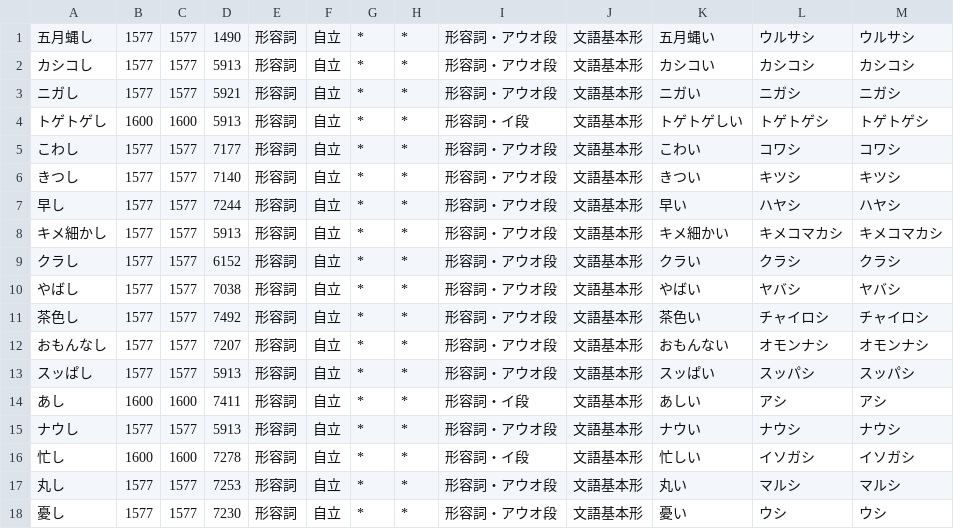
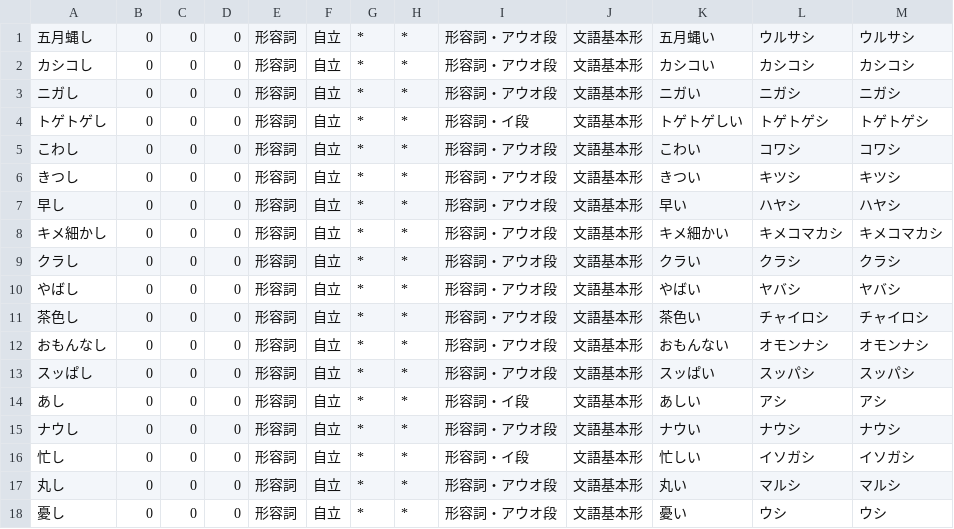
Before and after one commit to yosato/kevin_kansai, a CSV file: rawData/standard/dics/bungo_adj.csv, drawn as a sheet; only a part is shown; the diff covers the shown part only.

```diff
--- a/rawData/standard/dics/bungo_adj.csv
+++ b/rawData/standard/dics/bungo_adj.csv
@@ -1,18 +1,18 @@
-五月蝿し,1577,1577,1490,形容詞,自立,*,*,形容詞・アウオ段,文語基本形,五月蝿い,ウルサシ,ウルサシ
-カシコし,1577,1577,5913,形容詞,自立,*,*,形容詞・アウオ段,文語基本形,カシコい,カシコシ,カシコシ
-ニガし,1577,1577,5921,形容詞,自立,*,*,形容詞・アウオ段,文語基本形,ニガい,ニガシ,ニガシ
-トゲトゲし,1600,1600,5913,形容詞,自立,*,*,形容詞・イ段,文語基本形,トゲトゲしい,トゲトゲシ,トゲトゲシ
-こわし,1577,1577,7177,形容詞,自立,*,*,形容詞・アウオ段,文語基本形,こわい,コワシ,コワシ
-きつし,1577,1577,7140,形容詞,自立,*,*,形容詞・アウオ段,文語基本形,きつい,キツシ,キツシ
-早し,1577,1577,7244,形容詞,自立,*,*,形容詞・アウオ段,文語基本形,早い,ハヤシ,ハヤシ
-キメ細かし,1577,1577,5913,形容詞,自立,*,*,形容詞・アウオ段,文語基本形,キメ細かい,キメコマカシ,キメコマカシ
-クラし,1577,1577,6152,形容詞,自立,*,*,形容詞・アウオ段,文語基本形,クラい,クラシ,クラシ
-やばし,1577,1577,7038,形容詞,自立,*,*,形容詞・アウオ段,文語基本形,やばい,ヤバシ,ヤバシ
-茶色し,1577,1577,7492,形容詞,自立,*,*,形容詞・アウオ段,文語基本形,茶色い,チャイロシ,チャイロシ
-おもんなし,1577,1577,7207,形容詞,自立,*,*,形容詞・アウオ段,文語基本形,おもんない,オモンナシ,オモンナシ
-スッぱし,1577,1577,5913,形容詞,自立,*,*,形容詞・アウオ段,文語基本形,スッぱい,スッパシ,スッパシ
-あし,1600,1600,7411,形容詞,自立,*,*,形容詞・イ段,文語基本形,あしい,アシ,アシ
-ナウし,1577,1577,5913,形容詞,自立,*,*,形容詞・アウオ段,文語基本形,ナウい,ナウシ,ナウシ
-忙し,1600,1600,7278,形容詞,自立,*,*,形容詞・イ段,文語基本形,忙しい,イソガシ,イソガシ
-丸し,1577,1577,7253,形容詞,自立,*,*,形容詞・アウオ段,文語基本形,丸い,マルシ,マルシ
-憂し,1577,1577,7230,形容詞,自立,*,*,形容詞・アウオ段,文語基本形,憂い,ウシ,ウシ
+五月蝿し,0,0,0,形容詞,自立,*,*,形容詞・アウオ段,文語基本形,五月蝿い,ウルサシ,ウルサシ
+カシコし,0,0,0,形容詞,自立,*,*,形容詞・アウオ段,文語基本形,カシコい,カシコシ,カシコシ
+ニガし,0,0,0,形容詞,自立,*,*,形容詞・アウオ段,文語基本形,ニガい,ニガシ,ニガシ
+トゲトゲし,0,0,0,形容詞,自立,*,*,形容詞・イ段,文語基本形,トゲトゲしい,トゲトゲシ,トゲトゲシ
+こわし,0,0,0,形容詞,自立,*,*,形容詞・アウオ段,文語基本形,こわい,コワシ,コワシ
+きつし,0,0,0,形容詞,自立,*,*,形容詞・アウオ段,文語基本形,きつい,キツシ,キツシ
+早し,0,0,0,形容詞,自立,*,*,形容詞・アウオ段,文語基本形,早い,ハヤシ,ハヤシ
+キメ細かし,0,0,0,形容詞,自立,*,*,形容詞・アウオ段,文語基本形,キメ細かい,キメコマカシ,キメコマカシ
+クラし,0,0,0,形容詞,自立,*,*,形容詞・アウオ段,文語基本形,クラい,クラシ,クラシ
+やばし,0,0,0,形容詞,自立,*,*,形容詞・アウオ段,文語基本形,やばい,ヤバシ,ヤバシ
+茶色し,0,0,0,形容詞,自立,*,*,形容詞・アウオ段,文語基本形,茶色い,チャイロシ,チャイロシ
+おもんなし,0,0,0,形容詞,自立,*,*,形容詞・アウオ段,文語基本形,おもんない,オモンナシ,オモンナシ
+スッぱし,0,0,0,形容詞,自立,*,*,形容詞・アウオ段,文語基本形,スッぱい,スッパシ,スッパシ
+あし,0,0,0,形容詞,自立,*,*,形容詞・イ段,文語基本形,あしい,アシ,アシ
+ナウし,0,0,0,形容詞,自立,*,*,形容詞・アウオ段,文語基本形,ナウい,ナウシ,ナウシ
+忙し,0,0,0,形容詞,自立,*,*,形容詞・イ段,文語基本形,忙しい,イソガシ,イソガシ
+丸し,0,0,0,形容詞,自立,*,*,形容詞・アウオ段,文語基本形,丸い,マルシ,マルシ
+憂し,0,0,0,形容詞,自立,*,*,形容詞・アウオ段,文語基本形,憂い,ウシ,ウシ
```
Also changed, not shown: 132 edited cells elsewhere in this file, rawData/standard/dics/auxiliaries.csv, rawData/standard/dics/bungo_aux.csv, 2 other files.
